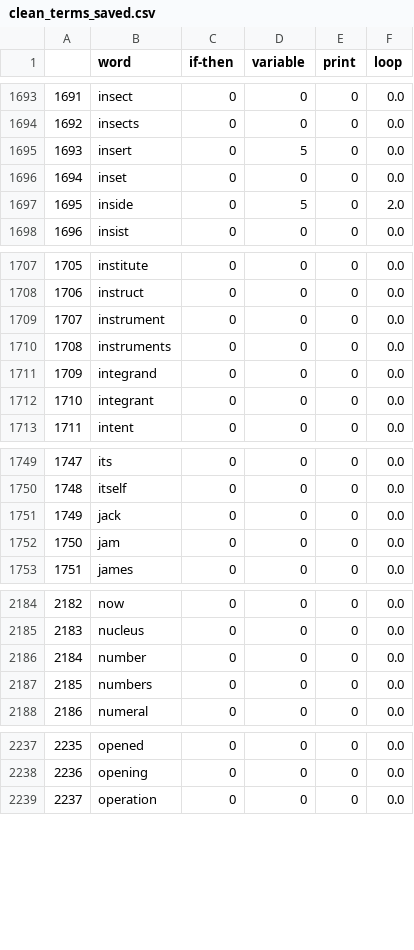
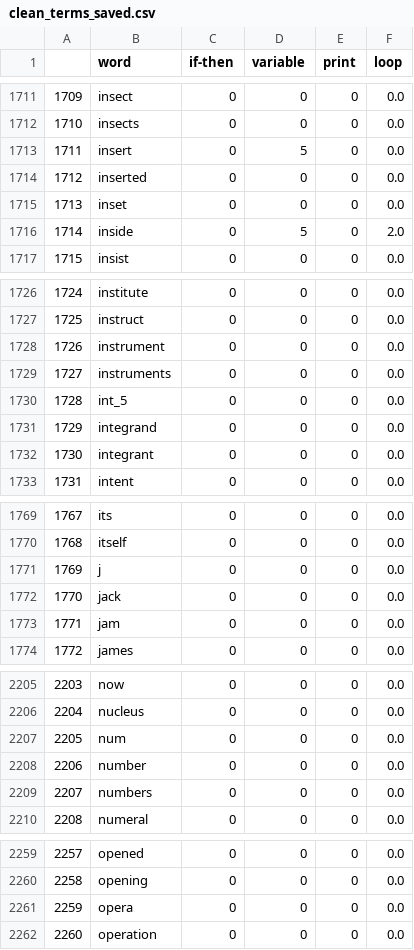
Before and after one commit to mynktwri/SensAI, a CSV file: NeuralNet/clean_terms_saved.csv, drawn as a sheet; only a part is shown, gaps mark what is left out; the diff covers the shown part only; the diff names each change by its address in the sheet, - before the commit and + after, or states it on an @@ line.

```diff
--- a/NeuralNet/clean_terms_saved.csv
+++ b/NeuralNet/clean_terms_saved.csv
@@ column A renumbered from row 10 down @@
+row 1714: 1712 | inserted | 0 | 0 | 0 | 0.0
+row 1730: 1728 | int_5 | 0 | 0 | 0 | 0.0
+row 1771: 1769 | j | 0 | 0 | 0 | 0.0
+row 2207: 2205 | num | 0 | 0 | 0 | 0.0
+row 2261: 2259 | opera | 0 | 0 | 0 | 0.0
```
Also changed, not shown: 26 added rows elsewhere in this file, 3 other files.
